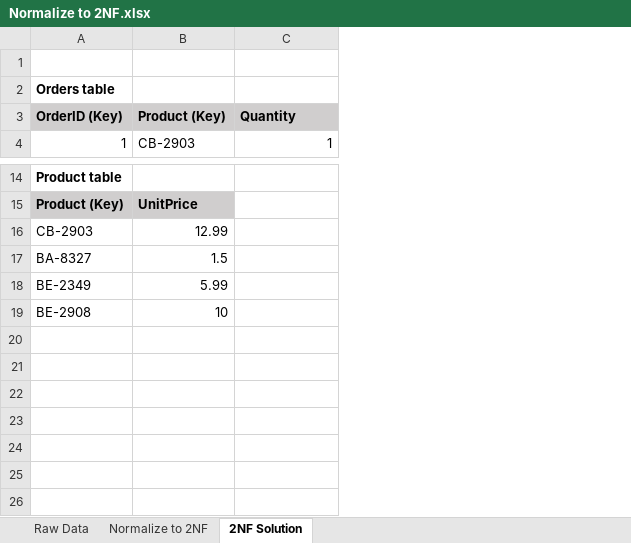
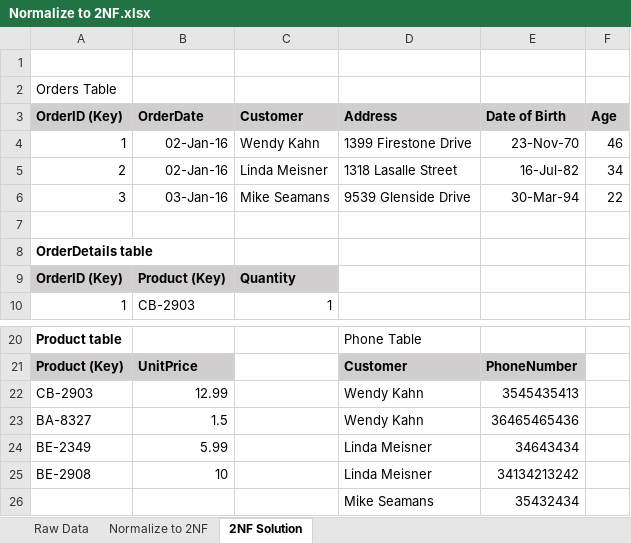
Before and after one commit to diegogallegof/SQL, an Excel workbook: Labs/DAT215_1/Setup/Normalize to 2NF.xlsx, sheet 2NF Solution, drawn as a sheet; only a part is shown, gaps mark what is left out; values as stored, in another font and other column widths than the file's, no borders; the diff names each change by its address in the sheet, - before the commit and + after, or states it on an @@ line.

```diff
--- a/Labs/DAT215_1/Setup/Normalize to 2NF.xlsx (sheet 2NF Solution)
+++ b/Labs/DAT215_1/Setup/Normalize to 2NF.xlsx (sheet 2NF Solution)
+column D, rows 20-25: Phone Table | Customer | Wendy Kahn | Wendy Kahn | Linda Meisner | Linda Meisner
+column E, rows 21-25: PhoneNumber | 3545435413 | 36465465436 | 34643434 | 34134213242
+column F, empty
-A2: Orders table
+A2: Orders Table
-A2 bold: on
+A2 bold: off
+row 3: OrderID (Key) | OrderDate | Customer | Address | Date of Birth | Age
+row 4: 1 | 02-Jan-16 | Wendy Kahn | 1399 Firestone Drive | 23-Nov-70 | 46
+row 5: 2 | 02-Jan-16 | Linda Meisner | 1318 Lasalle Street | 16-Jul-82 | 34
+row 6: 3 | 03-Jan-16 | Mike Seamans | 9539 Glenside Drive | 30-Mar-94 | 22
+row 7: (empty)
+row 8: OrderDetails table
+row 26:  |  |  | Mike Seamans | 35432434
```
Also changed, not shown: sheet Raw Data, Labs/DAT215_1/Setup/Normalize to 1NF.xlsx, Labs/DAT215_1/Setup/Normalize to 3NF.xlsx.
